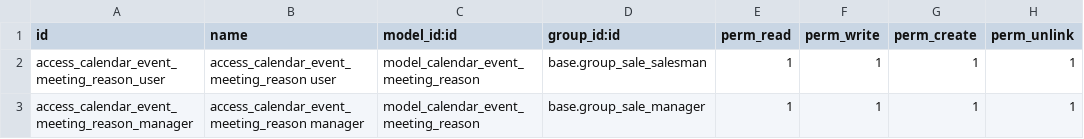
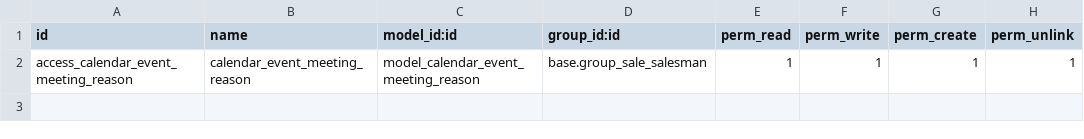
Before and after one commit to Capriatto/addons, a CSV file: calendar_event_meeting_reason/security/ir.model.access.csv, drawn as a sheet.

Commit message:
[fix]

```diff
--- a/calendar_event_meeting_reason/security/ir.model.access.csv
+++ b/calendar_event_meeting_reason/security/ir.model.access.csv
@@ -1,3 +1,2 @@
 id,name,model_id:id,group_id:id,perm_read,perm_write,perm_create,perm_unlink
-access_calendar_event_meeting_reason_user,access_calendar_event_meeting_reason user,model_calendar_event_meeting_reason,base.group_sale_salesman,1,1,1,1
-access_calendar_event_meeting_reason_manager,access_calendar_event_meeting_reason manager,model_calendar_event_meeting_reason,base.group_sale_manager,1,1,1,1
+access_calendar_event_meeting_reason,calendar_event_meeting_reason,model_calendar_event_meeting_reason,base.group_sale_salesman,1,1,1,1
```
